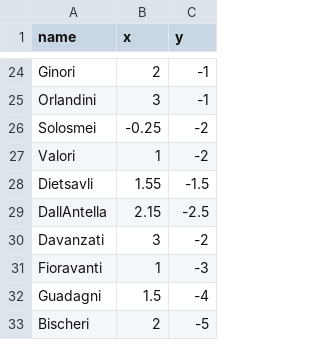
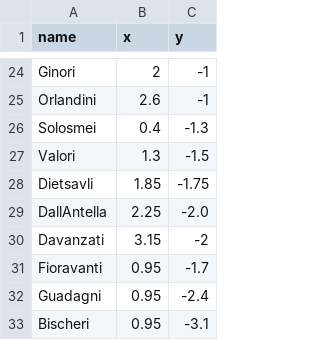
Before and after one commit to mt-digital/QSS2SF-Course-Notes-Winter-2026, a CSV file: posts/identity-coalitions-ergonomics-of-power/data/layout.csv, drawn as a sheet; only a part is shown, gaps mark what is left out; the diff covers the shown part only; the diff names each change by its address in the sheet, - before the commit and + after, or states it on an @@ line.

```diff
--- a/posts/identity-coalitions-ergonomics-of-power/data/layout.csv
+++ b/posts/identity-coalitions-ergonomics-of-power/data/layout.csv
-B25 (x): 3
+B25 (x): 2.6
-B26 (x): -0.25
+B26 (x): 0.4
-C26 (y): -2
+C26 (y): -1.3
-B27 (x): 1
+B27 (x): 1.3
-C27 (y): -2
+C27 (y): -1.5
-B28 (x): 1.55
+B28 (x): 1.85
-C28 (y): -1.5
+C28 (y): -1.75
-B29 (x): 2.15
+B29 (x): 2.25
-C29 (y): -2.5
+C29 (y): -2.0
-B30 (x): 3
+B30 (x): 3.15
-B31 (x): 1
+B31 (x): 0.95
-C31 (y): -3
+C31 (y): -1.7
-B32 (x): 1.5
+B32 (x): 0.95
-C32 (y): -4
+C32 (y): -2.4
-B33 (x): 2
+B33 (x): 0.95
-C33 (y): -5
+C33 (y): -3.1
```
Also changed, not shown: 33 edited cells elsewhere in this file, 1 other file.
